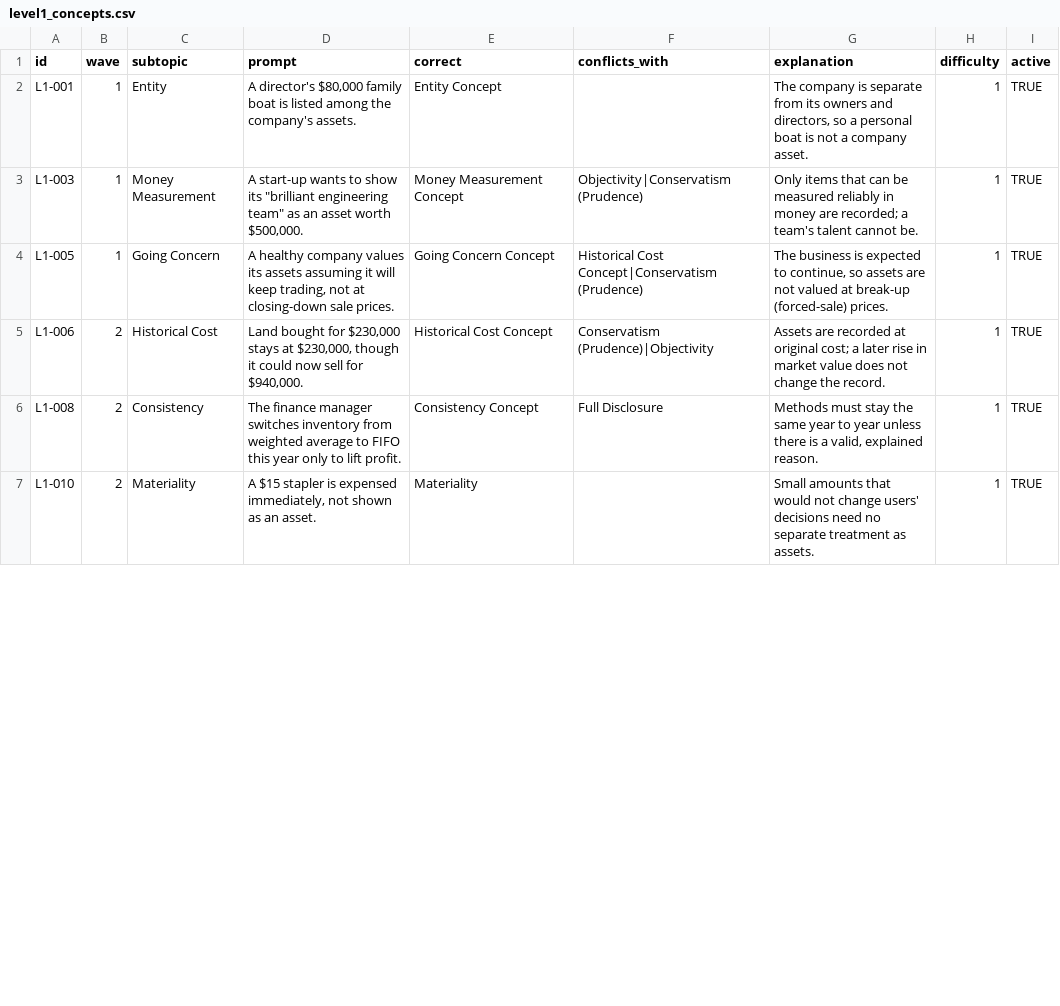
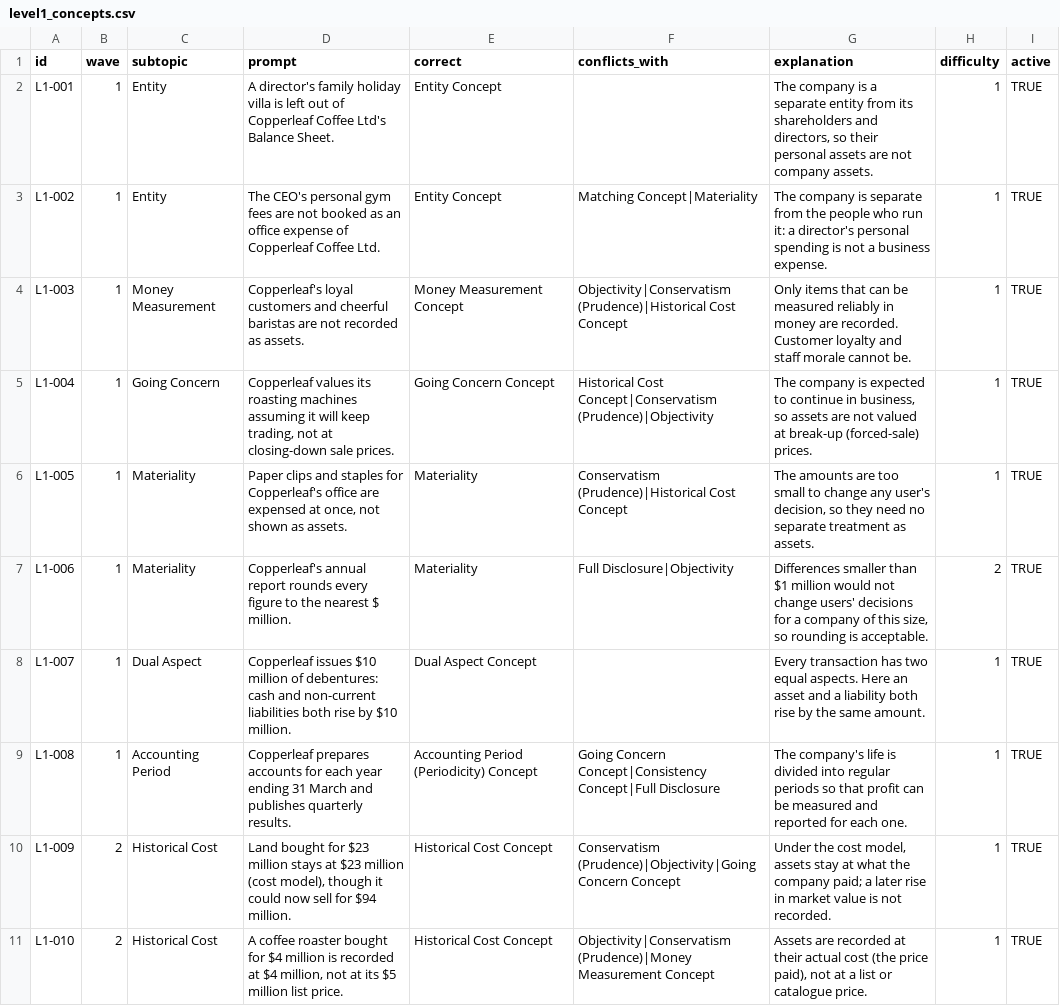
Before and after one commit to vardasardana/accounting-arcade, a CSV file: data/level1_concepts.csv, drawn as a sheet; only a part is shown; the diff covers the shown part only.

```diff
--- a/data/level1_concepts.csv
+++ b/data/level1_concepts.csv
@@ -1,7 +1,11 @@
 id,wave,subtopic,prompt,correct,conflicts_with,explanation,difficulty,active
-L1-001,1,Entity,"A director's $80,000 family boat is listed among the company's assets.",Entity Concept,,"The company is separate from its owners and directors, so a personal boat is not a company asset.",1,TRUE
-L1-003,1,Money Measurement,"A start-up wants to show its ""brilliant engineering team"" as an asset worth $500,000.",Money Measurement Concept,Objectivity|Conservatism (Prudence),"Only items that can be measured reliably in money are recorded; a team's talent cannot be.",1,TRUE
-L1-005,1,Going Concern,"A healthy company values its assets assuming it will keep trading, not at closing-down sale prices.",Going Concern Concept,Historical Cost Concept|Conservatism (Prudence),"The business is expected to continue, so assets are not valued at break-up (forced-sale) prices.",1,TRUE
-L1-006,2,Historical Cost,"Land bought for $230,000 stays at $230,000, though it could now sell for $940,000.",Historical Cost Concept,Conservatism (Prudence)|Objectivity,"Assets are recorded at original cost; a later rise in market value does not change the record.",1,TRUE
-L1-008,2,Consistency,The finance manager switches inventory from weighted average to FIFO this year only to lift profit.,Consistency Concept,Full Disclosure,"Methods must stay the same year to year unless there is a valid, explained reason.",1,TRUE
-L1-010,2,Materiality,"A $15 stapler is expensed immediately, not shown as an asset.",Materiality,,"Small amounts that would not change users' decisions need no separate treatment as assets.",1,TRUE
+L1-001,1,Entity,A director's family holiday villa is left out of Copperleaf Coffee Ltd's Balance Sheet.,Entity Concept,,"The company is a separate entity from its shareholders and directors, so their personal assets are not company assets.",1,TRUE
+L1-002,1,Entity,The CEO's personal gym fees are not booked as an office expense of Copperleaf Coffee Ltd.,Entity Concept,Matching Concept|Materiality,The company is separate from the people who run it: a director's personal spending is not a business expense.,1,TRUE
+L1-003,1,Money Measurement,Copperleaf's loyal customers and cheerful baristas are not recorded as assets.,Money Measurement Concept,Objectivity|Conservatism (Prudence)|Historical Cost Concept,Only items that can be measured reliably in money are recorded. Customer loyalty and staff morale cannot be.,1,TRUE
+L1-004,1,Going Concern,"Copperleaf values its roasting machines assuming it will keep trading, not at closing-down sale prices.",Going Concern Concept,Historical Cost Concept|Conservatism (Prudence)|Objectivity,"The company is expected to continue in business, so assets are not valued at break-up (forced-sale) prices.",1,TRUE
+L1-005,1,Materiality,"Paper clips and staples for Copperleaf's office are expensed at once, not shown as assets.",Materiality,Conservatism (Prudence)|Historical Cost Concept,"The amounts are too small to change any user's decision, so they need no separate treatment as assets.",1,TRUE
+L1-006,1,Materiality,Copperleaf's annual report rounds every figure to the nearest $ million.,Materiality,Full Disclosure|Objectivity,"Differences smaller than $1 million would not change users' decisions for a company of this size, so rounding is acceptable.",2,TRUE
+L1-007,1,Dual Aspect,Copperleaf issues $10 million of debentures: cash and non-current liabilities both rise by $10 million.,Dual Aspect Concept,,Every transaction has two equal aspects. Here an asset and a liability both rise by the same amount.,1,TRUE
+L1-008,1,Accounting Period,Copperleaf prepares accounts for each year ending 31 March and publishes quarterly results.,Accounting Period (Periodicity) Concept,Going Concern Concept|Consistency Concept|Full Disclosure,The company's life is divided into regular periods so that profit can be measured and reported for each one.,1,TRUE
+L1-009,2,Historical Cost,"Land bought for $23 million stays at $23 million (cost model), though it could now sell for $94 million.",Historical Cost Concept,Conservatism (Prudence)|Objectivity|Going Concern Concept,"Under the cost model, assets stay at what the company paid; a later rise in market value is not recorded.",1,TRUE
+L1-010,2,Historical Cost,"A coffee roaster bought for $4 million is recorded at $4 million, not at its $5 million list price.",Historical Cost Concept,Objectivity|Conservatism (Prudence)|Money Measurement Concept,"Assets are recorded at their actual cost (the price paid), not at a list or catalogue price.",1,TRUE
```
Also changed, not shown: 2 added rows, 3 removed rows and 37 edited cells elsewhere in this file, data/level6_ratios.csv, 12 other files.
